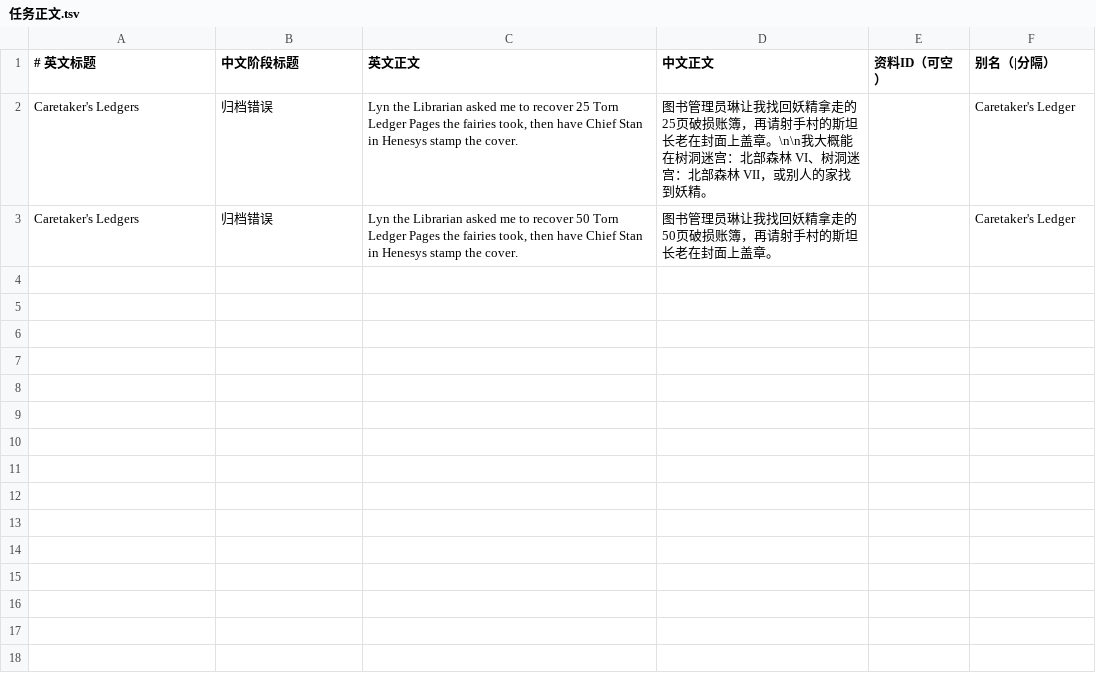
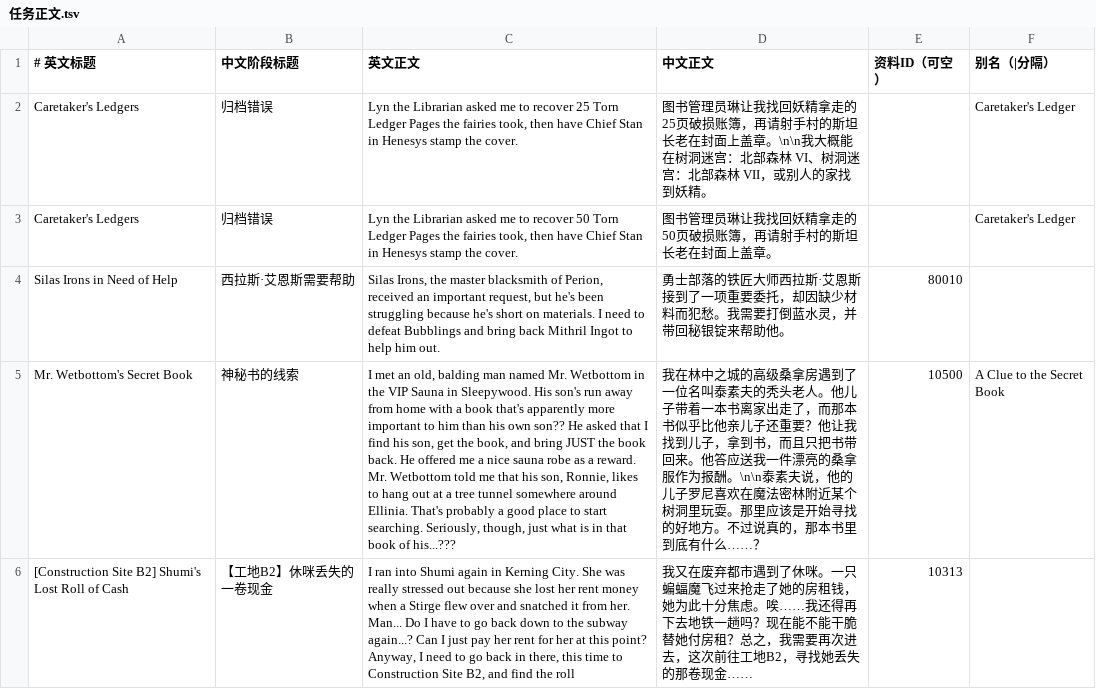
Before and after one commit to Herzzzz/FengYuMu, a TSV file: 任务正文.tsv, drawn as a sheet; the diff names each change by its address in the sheet, - before the commit and + after, or states it on an @@ line.

```diff
--- a/任务正文.tsv
+++ b/任务正文.tsv
+row 4: Silas Irons in Need of Help | 西拉斯·艾恩斯需要帮助 | Silas Irons, the master blacksmith of Perion, received an important request, but he's been struggling because he's short on materials. I need to defeat Bubblings and bring back Mithril Ingot to help him out. | 勇士部落的铁匠大师西拉斯·艾恩斯接到了一项重要委托，却因缺少材料而犯愁。我需要打倒蓝水灵，并带回秘银锭来帮助他。 | 80010
+row 5: Mr. Wetbottom's Secret Book | 神秘书的线索 | I met an old, balding man named Mr. Wetbottom in the VIP Sauna in Sleepywood. His son's run away from home with a book that's apparently more important to him than his own son?? He asked that I find his son, get the book, and bring JUST the book back. He offered me a nice sauna robe as a reward. Mr. Wetbottom told me that his son, Ronnie, likes to hang out at a tree tunnel somewhere around Ellinia. That's probably a good place to start searching. Seriously, though, just what is in that book of his...??? | 我在林中之城的高级桑拿房遇到了一位名叫泰素夫的秃头老人。他儿子带着一本书离家出走了，而那本书似乎比他亲儿子还重要？他让我找到儿子，拿到书，而且只把书带回来。他答应送我一件漂亮的桑拿服作为报酬。\n\n泰素夫说，他的儿子罗尼喜欢在魔法密林附近某个树洞里玩耍。那里应该是开始寻找的好地方。不过说真的，那本书里到底有什么……？ | 10500 | A Clue to the Secret Book
+row 6: [Construction Site B2] Shumi's Lost Roll of Cash | 【工地B2】休咪丢失的一卷现金 | I ran into Shumi again in Kerning City. She was really stressed out because she lost her rent money when a Stirge flew over and snatched it from her. Man... Do I have to go back down to the subway again...? Can I just pay her rent for her at this point? Anyway, I need to go back in there, this time to Construction Site B2, and find the roll | 我又在废弃都市遇到了休咪。一只蝙蝠魔飞过来抢走了她的房租钱，她为此十分焦虑。唉……我还得再下去地铁一趟吗？现在能不能干脆替她付房租？总之，我需要再次进去，这次前往工地B2，寻找她丢失的那卷现金…… | 10313
```
Also changed, not shown: 8 other files.
